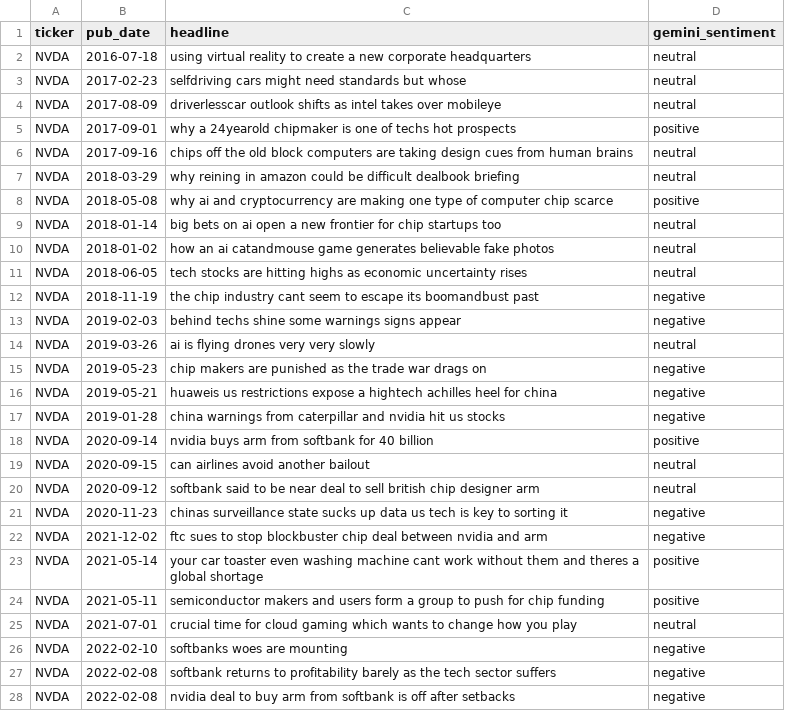
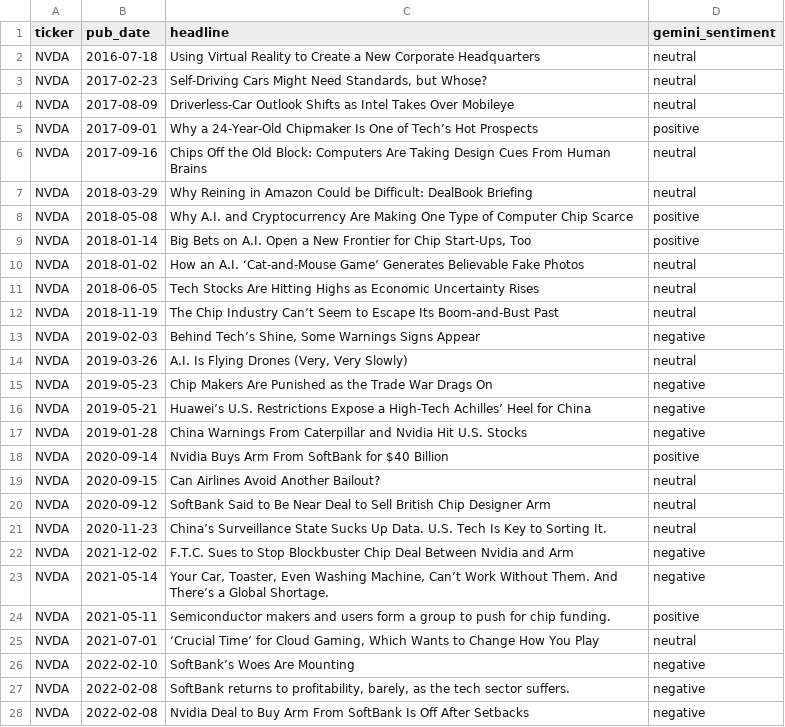
Before and after one commit to xavsant/multimodal_stockprice_prediction, a CSV file: data/clean/sentiment_analysis_results/gemini_sentiment_analysis_results_headline_NVDA.csv, drawn as a sheet; only a part is shown; the diff covers the shown part only.

```diff
--- a/data/clean/sentiment_analysis_results/gemini_sentiment_analysis_results_headline_NVDA.csv
+++ b/data/clean/sentiment_analysis_results/gemini_sentiment_analysis_results_headline_NVDA.csv
@@ -1,28 +1,28 @@
 ticker,pub_date,headline,gemini_sentiment
-NVDA,2016-07-18,using virtual reality to create a new corporate headquarters,neutral
-NVDA,2017-02-23,selfdriving cars might need standards but whose,neutral
-NVDA,2017-08-09,driverlesscar outlook shifts as intel takes over mobileye,neutral
-NVDA,2017-09-01,why a 24yearold chipmaker is one of techs hot prospects,positive
-NVDA,2017-09-16,chips off the old block computers are taking design cues from human brains,neutral
-NVDA,2018-03-29,why reining in amazon could be difficult dealbook briefing,neutral
-NVDA,2018-05-08,why ai and cryptocurrency are making one type of computer chip scarce,positive
-NVDA,2018-01-14,big bets on ai open a new frontier for chip startups too,neutral
-NVDA,2018-01-02,how an ai catandmouse game generates believable fake photos,neutral
-NVDA,2018-06-05,tech stocks are hitting highs as economic uncertainty rises,neutral
-NVDA,2018-11-19,the chip industry cant seem to escape its boomandbust past,negative
-NVDA,2019-02-03,behind techs shine some warnings signs appear,negative
-NVDA,2019-03-26,ai is flying drones very very slowly,neutral
-NVDA,2019-05-23,chip makers are punished as the trade war drags on,negative
-NVDA,2019-05-21,huaweis us restrictions expose a hightech achilles heel for china,negative
-NVDA,2019-01-28,china warnings from caterpillar and nvidia hit us stocks,negative
-NVDA,2020-09-14,nvidia buys arm from softbank for 40 billion,positive
-NVDA,2020-09-15,can airlines avoid another bailout,neutral
-NVDA,2020-09-12,softbank said to be near deal to sell british chip designer arm,neutral
-NVDA,2020-11-23,chinas surveillance state sucks up data us tech is key to sorting it,negative
-NVDA,2021-12-02,ftc sues to stop blockbuster chip deal between nvidia and arm,negative
-NVDA,2021-05-14,your car toaster even washing machine cant work without them and theres a global shortage,positive
-NVDA,2021-05-11,semiconductor makers and users form a group to push for chip funding,positive
-NVDA,2021-07-01,crucial time for cloud gaming which wants to change how you play,neutral
-NVDA,2022-02-10,softbanks woes are mounting,negative
-NVDA,2022-02-08,softbank returns to profitability barely as the tech sector suffers,negative
-NVDA,2022-02-08,nvidia deal to buy arm from softbank is off after setbacks,negative
+NVDA,2016-07-18,Using Virtual Reality to Create a New Corporate Headquarters,neutral
+NVDA,2017-02-23,"Self-Driving Cars Might Need Standards, but Whose?",neutral
+NVDA,2017-08-09,Driverless-Car Outlook Shifts as Intel Takes Over Mobileye,neutral
+NVDA,2017-09-01,Why a 24-Year-Old Chipmaker Is One of Tech’s Hot Prospects,positive
+NVDA,2017-09-16,Chips Off the Old Block: Computers Are Taking Design Cues From Human Brains,neutral
+NVDA,2018-03-29,Why Reining in Amazon Could be Difficult: DealBook Briefing,neutral
+NVDA,2018-05-08,Why A.I. and Cryptocurrency Are Making One Type of Computer Chip Scarce,positive
+NVDA,2018-01-14,"Big Bets on A.I. Open a New Frontier for Chip Start-Ups, Too",positive
+NVDA,2018-01-02,How an A.I. ‘Cat-and-Mouse Game’ Generates Believable Fake Photos,neutral
+NVDA,2018-06-05,Tech Stocks Are Hitting Highs as Economic Uncertainty Rises,neutral
+NVDA,2018-11-19,The Chip Industry Can’t Seem to Escape Its Boom-and-Bust Past,neutral
+NVDA,2019-02-03,"Behind Tech’s Shine, Some Warnings Signs Appear",negative
+NVDA,2019-03-26,"A.I. Is Flying Drones (Very, Very Slowly)",neutral
+NVDA,2019-05-23,Chip Makers Are Punished as the Trade War Drags On,negative
+NVDA,2019-05-21,Huawei’s U.S. Restrictions Expose a High-Tech Achilles’ Heel for China,negative
+NVDA,2019-01-28,China Warnings From Caterpillar and Nvidia Hit U.S. Stocks,negative
+NVDA,2020-09-14,Nvidia Buys Arm From SoftBank for $40 Billion,positive
+NVDA,2020-09-15,Can Airlines Avoid Another Bailout?,neutral
+NVDA,2020-09-12,SoftBank Said to Be Near Deal to Sell British Chip Designer Arm,neutral
+NVDA,2020-11-23,China’s Surveillance State Sucks Up Data. U.S. Tech Is Key to Sorting It.,neutral
+NVDA,2021-12-02,F.T.C. Sues to Stop Blockbuster Chip Deal Between Nvidia and Arm,negative
+NVDA,2021-05-14,"Your Car, Toaster, Even Washing Machine, Can’t Work Without Them. And There’s a Global Shortage.",negative
+NVDA,2021-05-11,Semiconductor makers and users form a group to push for chip funding.,positive
+NVDA,2021-07-01,"‘Crucial Time’ for Cloud Gaming, Which Wants to Change How You Play",neutral
+NVDA,2022-02-10,SoftBank’s Woes Are Mounting,negative
+NVDA,2022-02-08,"SoftBank returns to profitability, barely, as the tech sector suffers.",negative
+NVDA,2022-02-08,Nvidia Deal to Buy Arm From SoftBank Is Off After Setbacks,negative
```
Also changed, not shown: 100 edited cells elsewhere in this file, data/clean/sentiment_analysis_results/gemini_sentiment_analysis_results_headline_AAPL.csv, data/clean/sentiment_analysis_results/gemini_sentiment_analysis_results_headline_CRM.csv, 4 other files.
